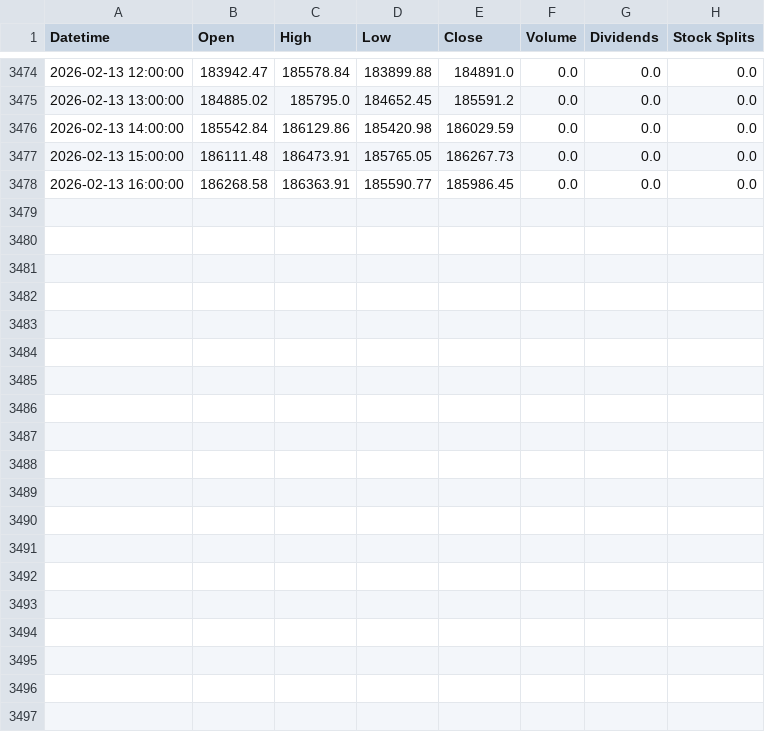
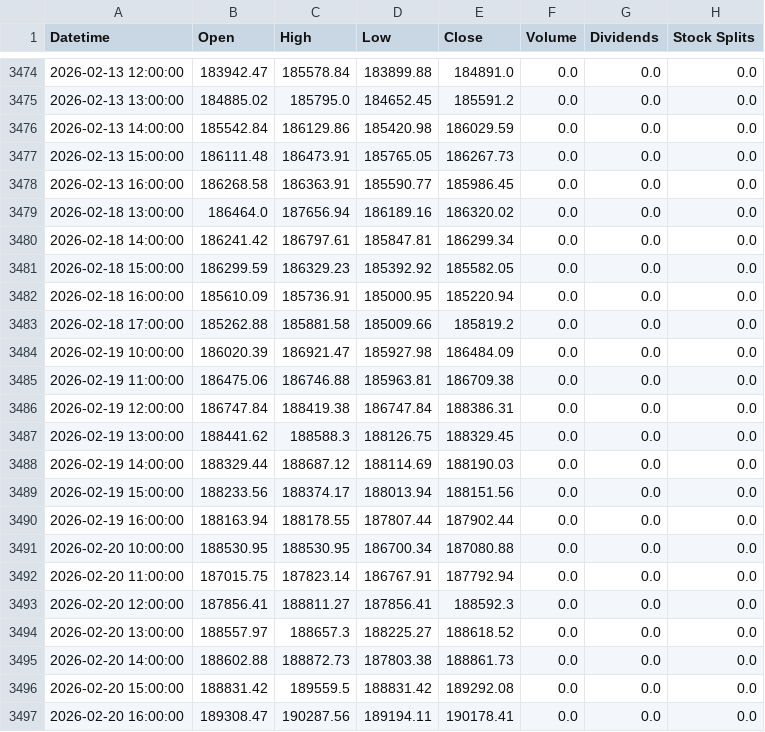
Before and after one commit to arthurtursi/um_porcento_v2, a CSV file: data_cache/price_^BVSP.csv, drawn as a sheet; only a part is shown, gaps mark what is left out; the diff names each change by its address in the sheet, - before the commit and + after, or states it on an @@ line.

```diff
--- a/data_cache/price_^BVSP.csv
+++ b/data_cache/price_^BVSP.csv
+row 3479: 2026-02-18 13:00:00 | 186464.0 | 187656.94 | 186189.16 | 186320.02 | 0.0 | 0.0 | 0.0
+row 3480: 2026-02-18 14:00:00 | 186241.42 | 186797.61 | 185847.81 | 186299.34 | 0.0 | 0.0 | 0.0
+row 3481: 2026-02-18 15:00:00 | 186299.59 | 186329.23 | 185392.92 | 185582.05 | 0.0 | 0.0 | 0.0
+row 3482: 2026-02-18 16:00:00 | 185610.09 | 185736.91 | 185000.95 | 185220.94 | 0.0 | 0.0 | 0.0
+row 3483: 2026-02-18 17:00:00 | 185262.88 | 185881.58 | 185009.66 | 185819.2 | 0.0 | 0.0 | 0.0
+row 3484: 2026-02-19 10:00:00 | 186020.39 | 186921.47 | 185927.98 | 186484.09 | 0.0 | 0.0 | 0.0
+row 3485: 2026-02-19 11:00:00 | 186475.06 | 186746.88 | 185963.81 | 186709.38 | 0.0 | 0.0 | 0.0
+row 3486: 2026-02-19 12:00:00 | 186747.84 | 188419.38 | 186747.84 | 188386.31 | 0.0 | 0.0 | 0.0
+row 3487: 2026-02-19 13:00:00 | 188441.62 | 188588.3 | 188126.75 | 188329.45 | 0.0 | 0.0 | 0.0
+row 3488: 2026-02-19 14:00:00 | 188329.44 | 188687.12 | 188114.69 | 188190.03 | 0.0 | 0.0 | 0.0
+row 3489: 2026-02-19 15:00:00 | 188233.56 | 188374.17 | 188013.94 | 188151.56 | 0.0 | 0.0 | 0.0
+row 3490: 2026-02-19 16:00:00 | 188163.94 | 188178.55 | 187807.44 | 187902.44 | 0.0 | 0.0 | 0.0
+row 3491: 2026-02-20 10:00:00 | 188530.95 | 188530.95 | 186700.34 | 187080.88 | 0.0 | 0.0 | 0.0
+row 3492: 2026-02-20 11:00:00 | 187015.75 | 187823.14 | 186767.91 | 187792.94 | 0.0 | 0.0 | 0.0
+row 3493: 2026-02-20 12:00:00 | 187856.41 | 188811.27 | 187856.41 | 188592.3 | 0.0 | 0.0 | 0.0
+row 3494: 2026-02-20 13:00:00 | 188557.97 | 188657.3 | 188225.27 | 188618.52 | 0.0 | 0.0 | 0.0
+row 3495: 2026-02-20 14:00:00 | 188602.88 | 188872.73 | 187803.38 | 188861.73 | 0.0 | 0.0 | 0.0
+row 3496: 2026-02-20 15:00:00 | 188831.42 | 189559.5 | 188831.42 | 189292.08 | 0.0 | 0.0 | 0.0
+row 3497: 2026-02-20 16:00:00 | 189308.47 | 190287.56 | 189194.11 | 190178.41 | 0.0 | 0.0 | 0.0
```
Also changed, not shown: 15 other files.
